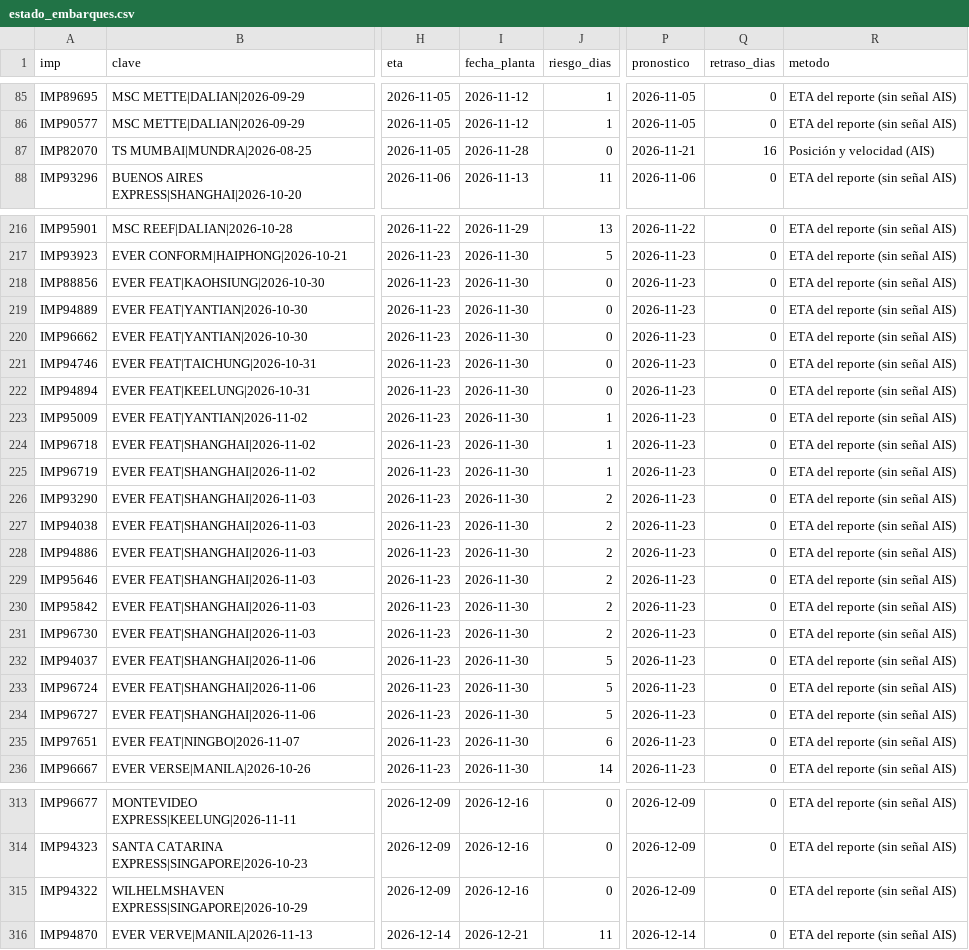
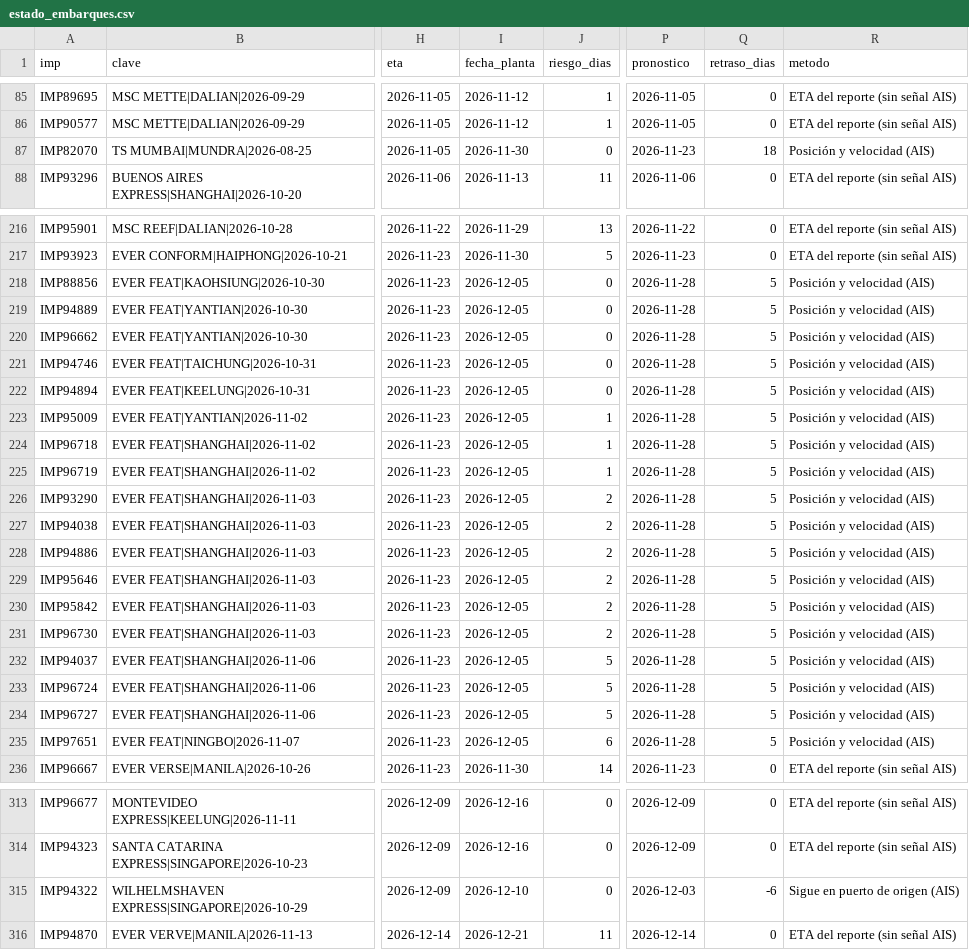
Before and after one commit to jart0988aj-maker/monitoreo-buques, a CSV file: docs/data/estado_embarques.csv, drawn as a sheet; only a part is shown, gaps mark what is left out; the diff names each change by its address in the sheet, - before the commit and + after, or states it on an @@ line.

```diff
--- a/docs/data/estado_embarques.csv
+++ b/docs/data/estado_embarques.csv
-I87 (fecha_planta): 2026-11-28
+I87 (fecha_planta): 2026-11-30
-P87 (pronostico): 2026-11-21
+P87 (pronostico): 2026-11-23
-Q87 (retraso_dias): 16
+Q87 (retraso_dias): 18
-I218:I235 (fecha_planta): 2026-11-30
+I218:I235 (fecha_planta): 2026-12-05
-P218:P235 (pronostico): 2026-11-23
+P218:P235 (pronostico): 2026-11-28
-Q218:Q235 (retraso_dias): 0
+Q218:Q235 (retraso_dias): 5
-R218:R235 (metodo): ETA del reporte (sin señal AIS)
+R218:R235 (metodo): Posición y velocidad (AIS)
-I315 (fecha_planta): 2026-12-16
+I315 (fecha_planta): 2026-12-10
-P315 (pronostico): 2026-12-09
+P315 (pronostico): 2026-12-03
-Q315 (retraso_dias): 0
+Q315 (retraso_dias): -6
-R315 (metodo): ETA del reporte (sin señal AIS)
+R315 (metodo): Sigue en puerto de origen (AIS)
```
Also changed, not shown: docs/data/historial/congestion.csv, docs/data/historial/eventos_puerto.csv, 6 other files.
